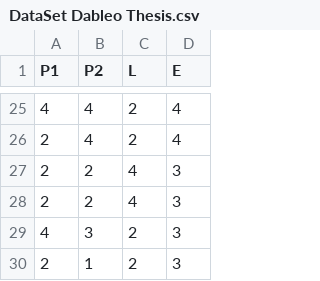
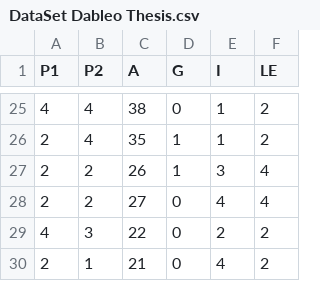
Before and after one commit to Jaina211/JAJAJA, a CSV file: DataSet Dableo Thesis.csv, drawn as a sheet; only a part is shown, gaps mark what is left out; addresses are those after the commit; the diff covers the shown part only; the diff names each change by its address in the sheet, - before the commit and + after, or states it on an @@ line.

```diff
--- a/DataSet Dableo Thesis.csv
+++ b/DataSet Dableo Thesis.csv
+column C (A), rows 25-30: 38 | 35 | 26 | 27 | 22 | 21
+column D (G), rows 25-30: 0 | 1 | 1 | 0 | 0 | 0
-E1: L
+E1: I
-F1: E
+F1: LE
-E25:E26 (I): 2
+E25:E26 (I): 1
-F25:F26 (LE): 4
+F25:F26 (LE): 2
-E27 (I): 4
+E27 (I): 3
-F27:F28 (LE): 3
+F27:F28 (LE): 4
-F29:F30 (LE): 3
+F29:F30 (LE): 2
-E30 (I): 2
+E30 (I): 4
```
Also changed, not shown: 2 added rows, 2 removed rows and 29 edited cells elsewhere in this file.
